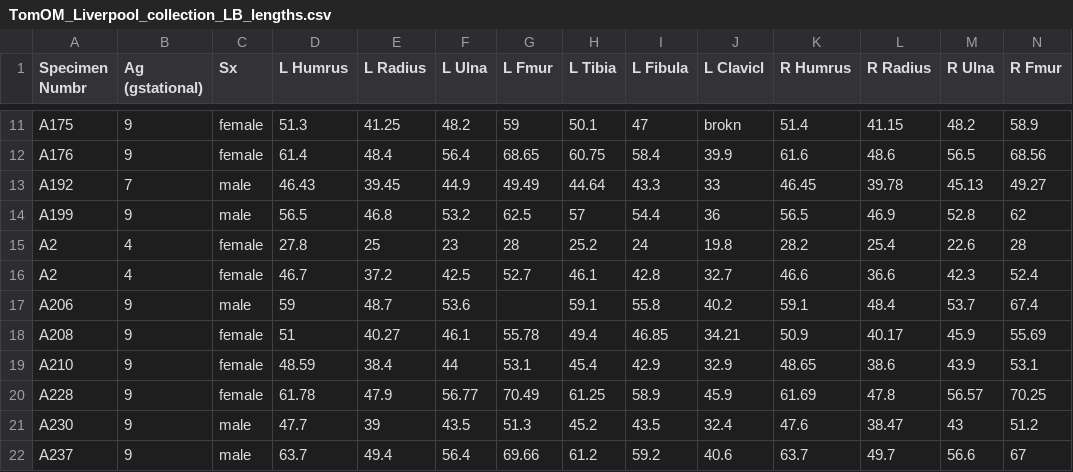
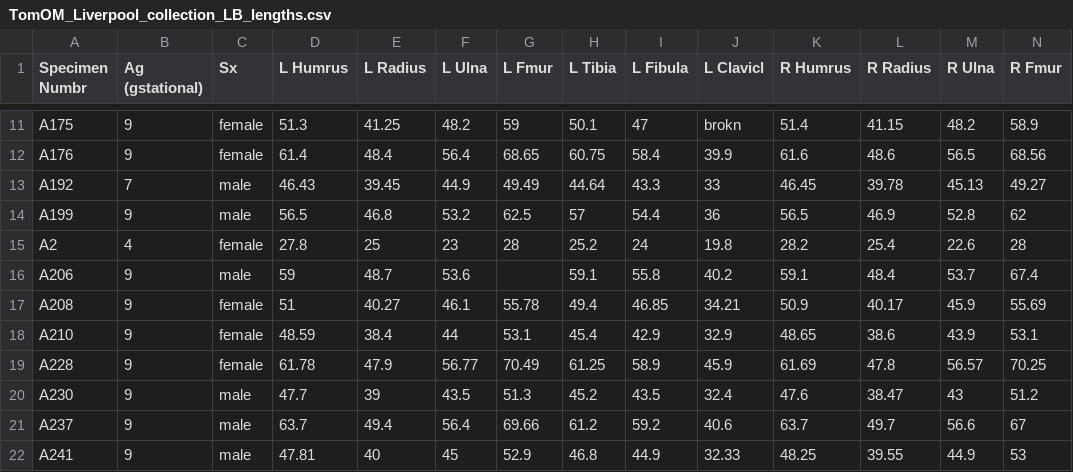
Before and after one commit to Tomomahoney/FetalBoneData, a CSV file: data-raw/TomOM_Liverpool_collection_LB_lengths.csv, drawn as a sheet; only a part is shown, gaps mark what is left out; the shorter side is filled out with more unchanged rows; rows hold the shown columns only; the diff names each change by its address in the sheet, - before the commit and + after, or states it on an @@ line.

Commit message:
Remove duplicate entry for A2 in dataset
Removed duplicate entry for A2 in the dataset.

```diff
--- a/data-raw/TomOM_Liverpool_collection_LB_lengths.csv
+++ b/data-raw/TomOM_Liverpool_collection_LB_lengths.csv
-row 16: A2 | 4 | female | 46.7 | 37.2 | 42.5 | 52.7 | 46.1 | 42.8 | 32.7 | 46.6 | 36.6 | 42.3 | 52.4
```
